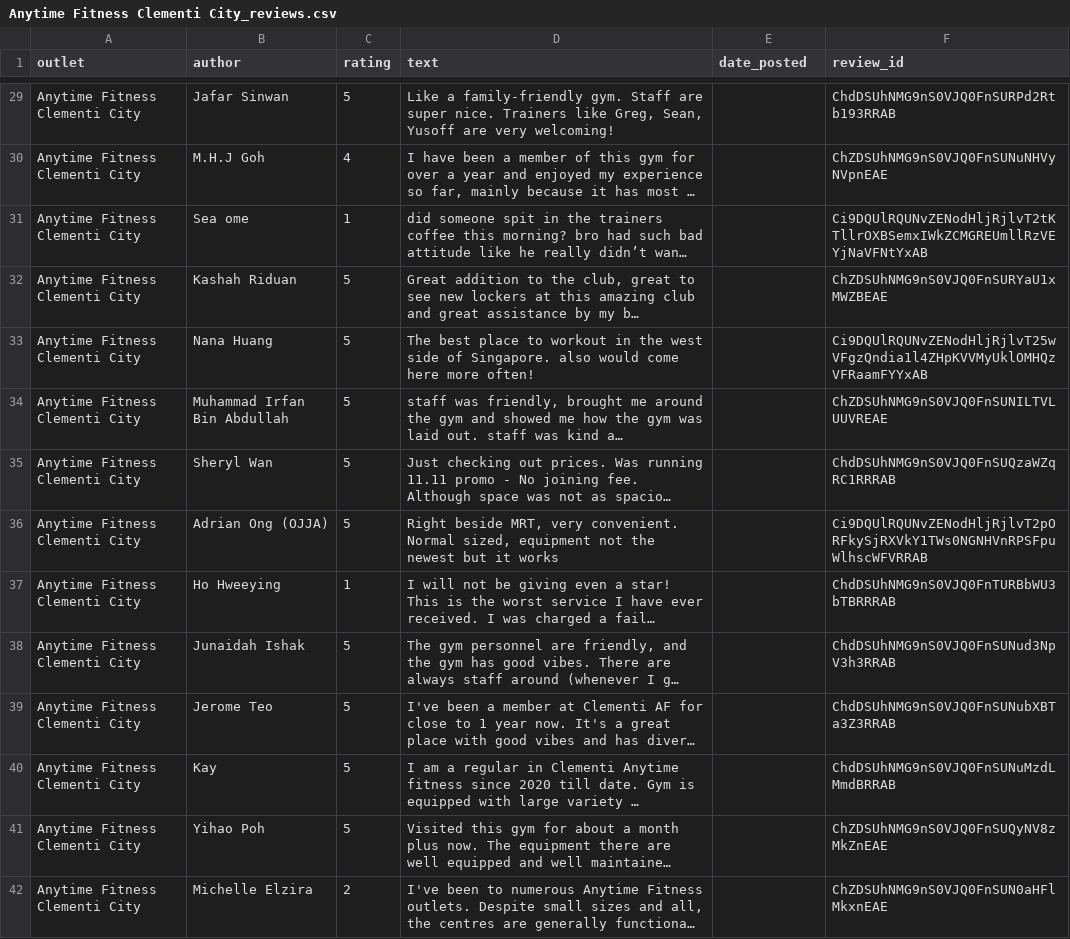
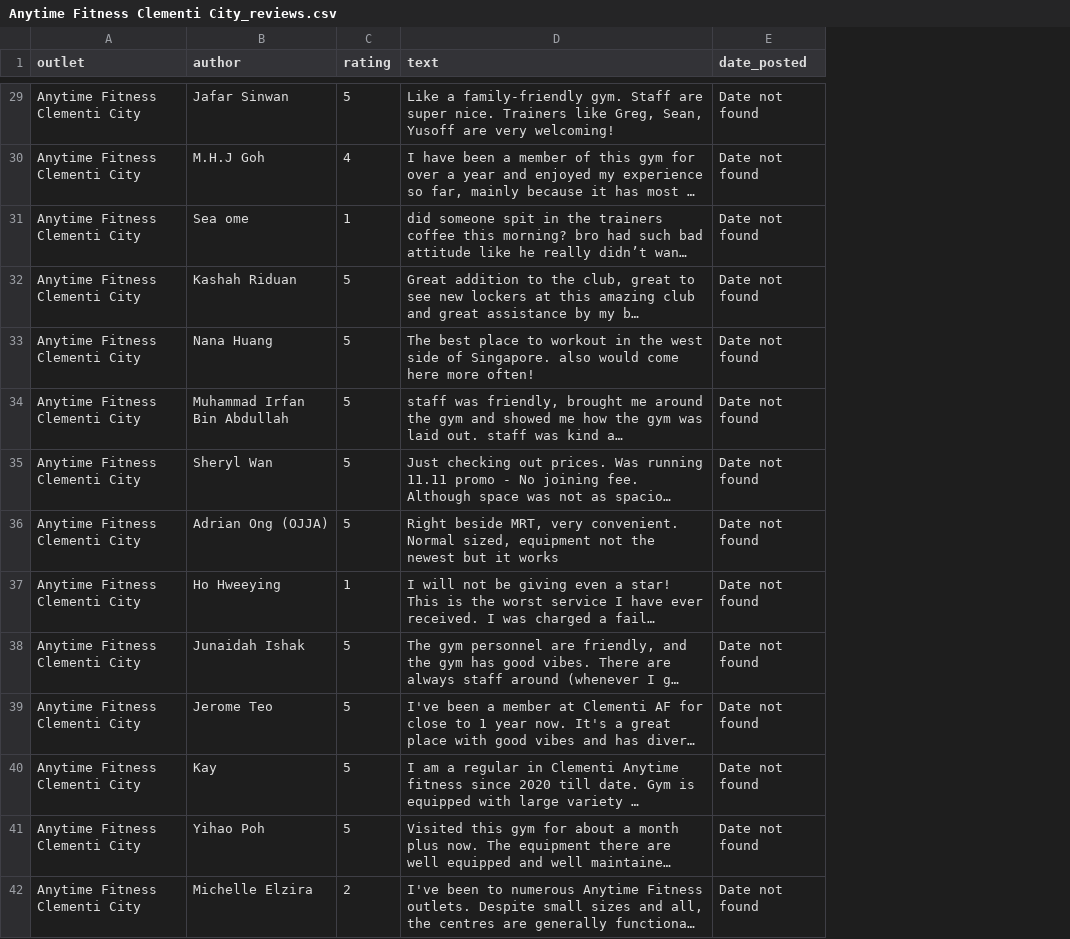
Before and after one commit to breann0ng/IS434-Anytime-Fitness, a CSV file: Google-Reviews/Reviews/All/Anytime Fitness Clementi City_reviews.csv, drawn as a sheet; only a part is shown, gaps mark what is left out; long unchanged cells end in …; the diff covers the shown part only; the diff names each change by its address in the sheet, - before the commit and + after, or states it on an @@ line.

```diff
--- a/Google-Reviews/Reviews/All/Anytime Fitness Clementi City_reviews.csv
+++ b/Google-Reviews/Reviews/All/Anytime Fitness Clementi City_reviews.csv
-column F (review_id), rows 29-42: ChdDSUhNMG9nS0VJQ0FnSURPd2Rtb193RRAB | ChZDSUhNMG9nS0VJQ0FnSUNuNHVyNVpnEAE | Ci9DQUlRQUNvZENodHljRjlvT2tKTllrOXBSemxIWkZCMGREUmllRzVEYjNaVFNtYxAB | ChZDSUhNMG9nS0VJQ0FnSURYaU1xMWZBEAE | Ci9DQUlRQUNvZENodHljRjlvT25wVFgzQndia1l4ZHpKVVMyUklOMHQzVFRaamFYYxAB | ChZDSUhNMG9nS0VJQ0FnSUNILTVLUUVREAE | ChdDSUhNMG9nS0VJQ0FnSUQzaWZqRC1RRRAB | Ci9DQUlRQUNvZENodHljRjlvT2pORFkySjRXVkY1TWs0NGNHVnRPSFpuWlhscWFVRRAB | ChdDSUhNMG9nS0VJQ0FnTURBbWU3bTBRRRAB | ChdDSUhNMG9nS0VJQ0FnSUNud3NpV3h3RRAB | ChdDSUhNMG9nS0VJQ0FnSUNubXBTa3Z3RRAB | ChdDSUhNMG9nS0VJQ0FnSUNuMzdLMmdBRRAB | ChZDSUhNMG9nS0VJQ0FnSUQyNV8zMkZnEAE | ChZDSUhNMG9nS0VJQ0FnSUN0aHFlMkxnEAE
-E29:E42 (date_posted): (empty)
+E29:E42 (date_posted): Date not found
```
Also changed, not shown: 146 edited cells elsewhere in this file, Google-Reviews/Reviews/All/Anytime Fitness Bedok Central_reviews.csv, Google-Reviews/Reviews/All/Anytime Fitness Cecil Street_reviews.csv, 12 other files.
